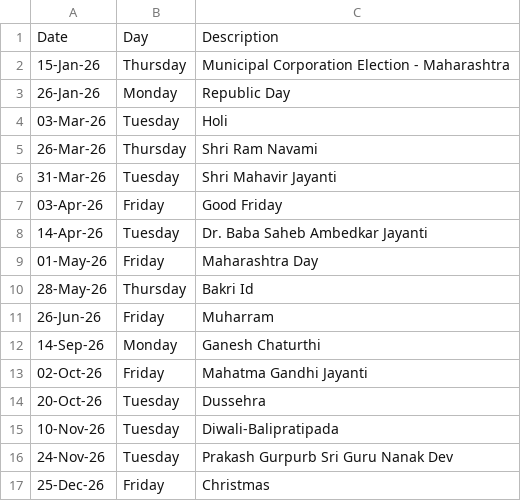
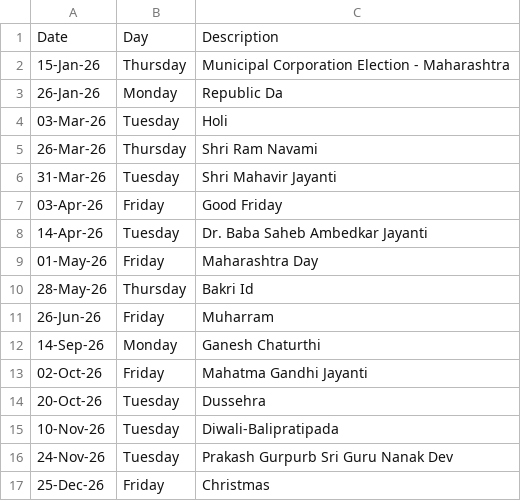
Before and after one commit to Harshavardhan320/StocksMarket-XL-practice, a CSV file: masterData/holidayCalendar/2026.csv, drawn as a sheet.

Commit message:
Update 2026.csv

```diff
--- a/masterData/holidayCalendar/2026.csv
+++ b/masterData/holidayCalendar/2026.csv
@@ -2,3 +2,3 @@ Date,Day,Description
 15-Jan-26,Thursday,Municipal Corporation Election - Maharashtra
-26-Jan-26,Monday,Republic Day
+26-Jan-26,Monday,Republic Da
 03-Mar-26,Tuesday,Holi
```
